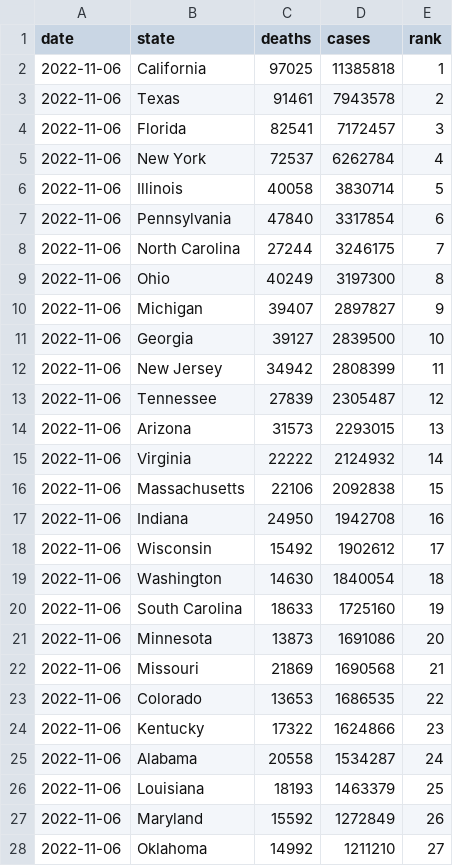
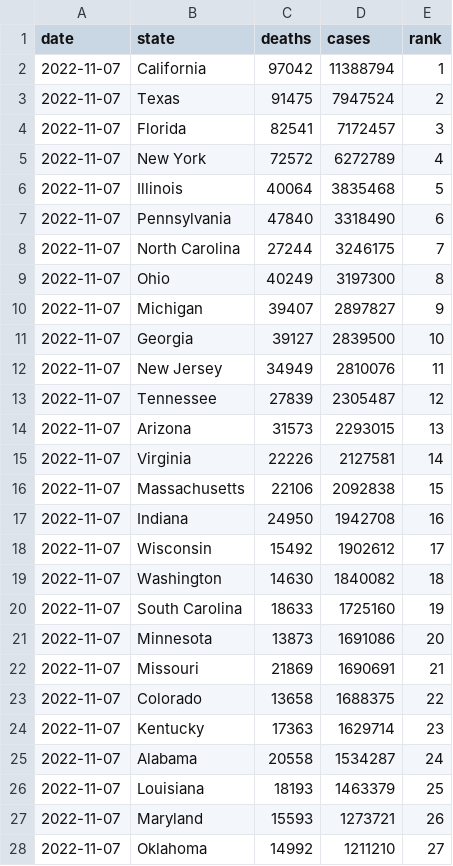
Before and after one commit to kaogilvie/kaogilvie.github.io, a CSV file: totals_by_state.csv, drawn as a sheet; only a part is shown; the diff covers the shown part only.

Commit message:
Data update 2022-11-09 02:13:03.207037

```diff
--- a/totals_by_state.csv
+++ b/totals_by_state.csv
@@ -1,28 +1,28 @@
 date,state,deaths,cases,rank
-2022-11-06,California,97025,11385818,1
-2022-11-06,Texas,91461,7943578,2
-2022-11-06,Florida,82541,7172457,3
-2022-11-06,New York,72537,6262784,4
-2022-11-06,Illinois,40058,3830714,5
-2022-11-06,Pennsylvania,47840,3317854,6
-2022-11-06,North Carolina,27244,3246175,7
-2022-11-06,Ohio,40249,3197300,8
-2022-11-06,Michigan,39407,2897827,9
-2022-11-06,Georgia,39127,2839500,10
-2022-11-06,New Jersey,34942,2808399,11
-2022-11-06,Tennessee,27839,2305487,12
-2022-11-06,Arizona,31573,2293015,13
-2022-11-06,Virginia,22222,2124932,14
-2022-11-06,Massachusetts,22106,2092838,15
-2022-11-06,Indiana,24950,1942708,16
-2022-11-06,Wisconsin,15492,1902612,17
-2022-11-06,Washington,14630,1840054,18
-2022-11-06,South Carolina,18633,1725160,19
-2022-11-06,Minnesota,13873,1691086,20
-2022-11-06,Missouri,21869,1690568,21
-2022-11-06,Colorado,13653,1686535,22
-2022-11-06,Kentucky,17322,1624866,23
-2022-11-06,Alabama,20558,1534287,24
-2022-11-06,Louisiana,18193,1463379,25
-2022-11-06,Maryland,15592,1272849,26
-2022-11-06,Oklahoma,14992,1211210,27
+2022-11-07,California,97042,11388794,1
+2022-11-07,Texas,91475,7947524,2
+2022-11-07,Florida,82541,7172457,3
+2022-11-07,New York,72572,6272789,4
+2022-11-07,Illinois,40064,3835468,5
+2022-11-07,Pennsylvania,47840,3318490,6
+2022-11-07,North Carolina,27244,3246175,7
+2022-11-07,Ohio,40249,3197300,8
+2022-11-07,Michigan,39407,2897827,9
+2022-11-07,Georgia,39127,2839500,10
+2022-11-07,New Jersey,34949,2810076,11
+2022-11-07,Tennessee,27839,2305487,12
+2022-11-07,Arizona,31573,2293015,13
+2022-11-07,Virginia,22226,2127581,14
+2022-11-07,Massachusetts,22106,2092838,15
+2022-11-07,Indiana,24950,1942708,16
+2022-11-07,Wisconsin,15492,1902612,17
+2022-11-07,Washington,14630,1840082,18
+2022-11-07,South Carolina,18633,1725160,19
+2022-11-07,Minnesota,13873,1691086,20
+2022-11-07,Missouri,21869,1690691,21
+2022-11-07,Colorado,13658,1688375,22
+2022-11-07,Kentucky,17363,1629714,23
+2022-11-07,Alabama,20558,1534287,24
+2022-11-07,Louisiana,18193,1463379,25
+2022-11-07,Maryland,15593,1273721,26
+2022-11-07,Oklahoma,14992,1211210,27
```
Also changed, not shown: 44 edited cells elsewhere in this file.
